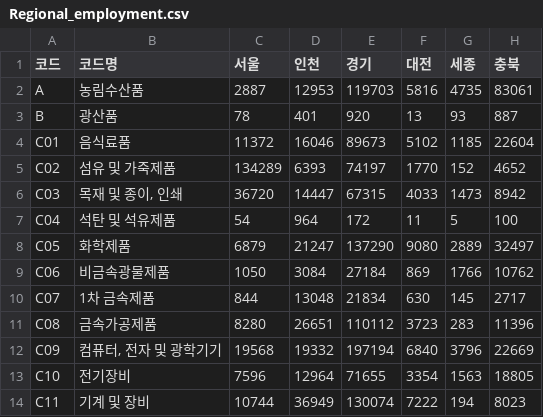
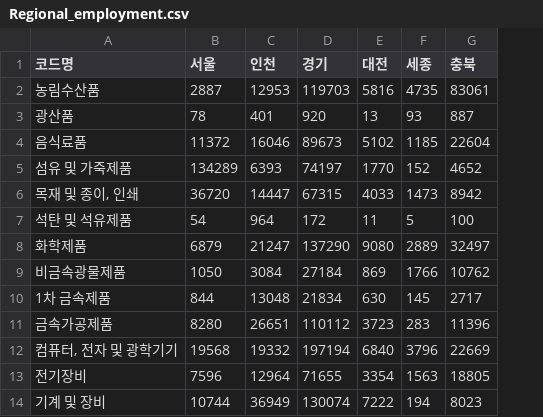
Before and after one commit to Tom-Jung/legendary-funicular, a CSV file: Regional_employment.csv, drawn as a sheet; only a part is shown; the diff names each change by its address in the sheet, - before the commit and + after, or states it on an @@ line.

Commit message:
Add files via upload

```diff
--- a/Regional_employment.csv
+++ b/Regional_employment.csv
-column A (코드), rows 2-14: A | B | C01 | C02 | C03 | C04 | C05 | C06 | C07 | C08 | C09 | C10 | C11
```
